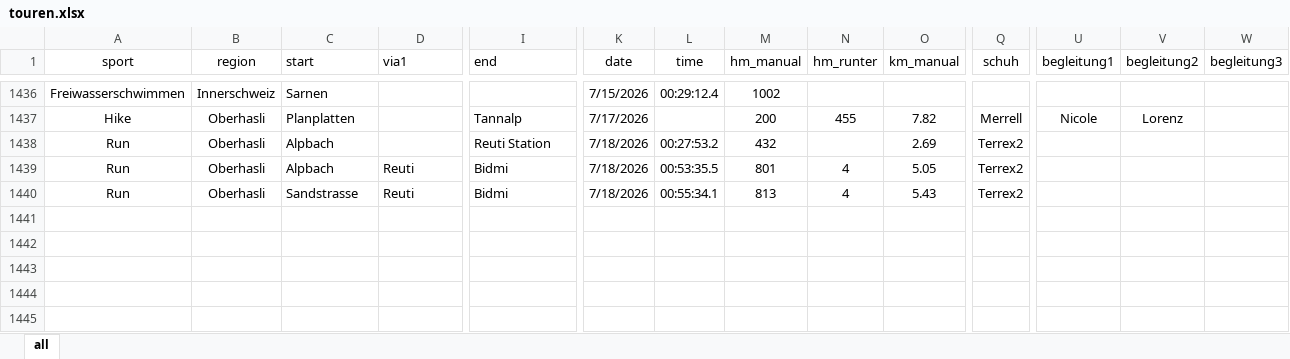
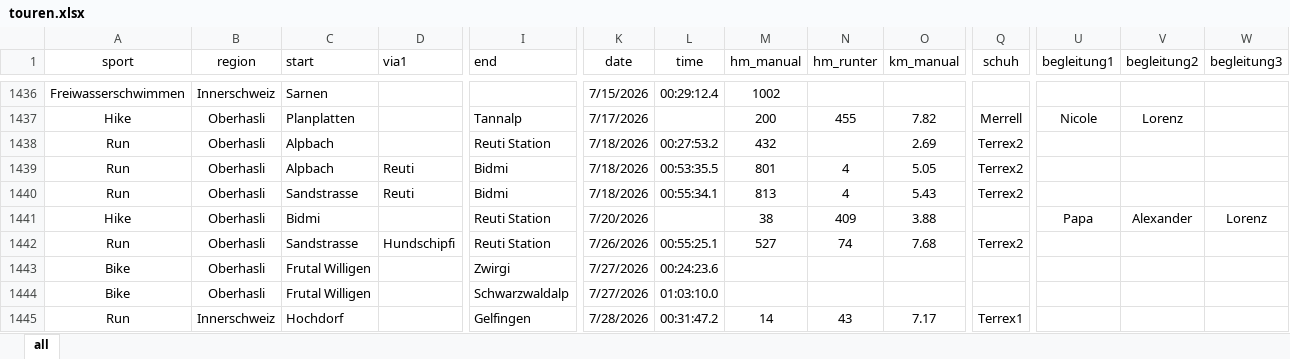
Before and after one commit to rufi77/sport, an Excel workbook: data/touren.xlsx, sheet all, drawn as a sheet; only a part is shown, gaps mark what is left out; values as stored, in another font and other column widths than the file's, no borders; conditional formats not drawn; rows hold the shown columns only; the diff names each change by its address in the sheet, - before the commit and + after, or states it on an @@ line.

```diff
--- a/data/touren.xlsx (sheet all)
+++ b/data/touren.xlsx (sheet all)
+row 1441: Hike | Oberhasli | Bidmi |  | Reuti Station | 7/20/2026 |  | 38 | 409 | 3.88 |  | Papa | Alexander | Lorenz
+row 1442: Run | Oberhasli | Sandstrasse | Hundschipfi | Reuti Station | 7/26/2026 | 00:55:25.1 | 527 | 74 | 7.68 | Terrex2
+row 1443: Bike | Oberhasli | Frutal Willigen |  | Zwirgi | 7/27/2026 | 00:24:23.6
+row 1444: Bike | Oberhasli | Frutal Willigen |  | Schwarzwaldalp | 7/27/2026 | 01:03:10.0
+row 1445: Run | Innerschweiz | Hochdorf |  | Gelfingen | 7/28/2026 | 00:31:47.2 | 14 | 43 | 7.17 | Terrex1
```
Also changed, not shown: 19 other files.
